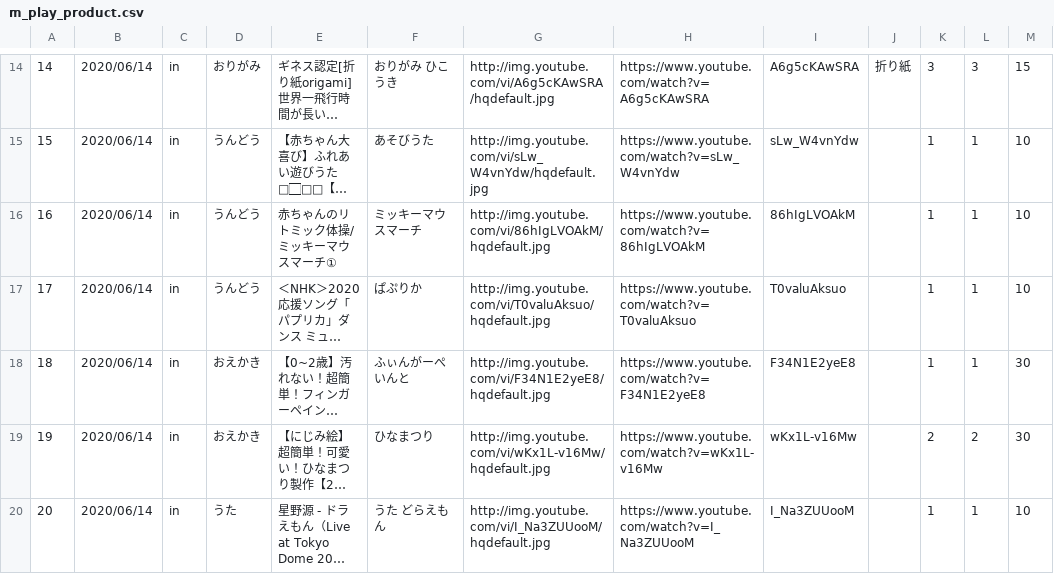
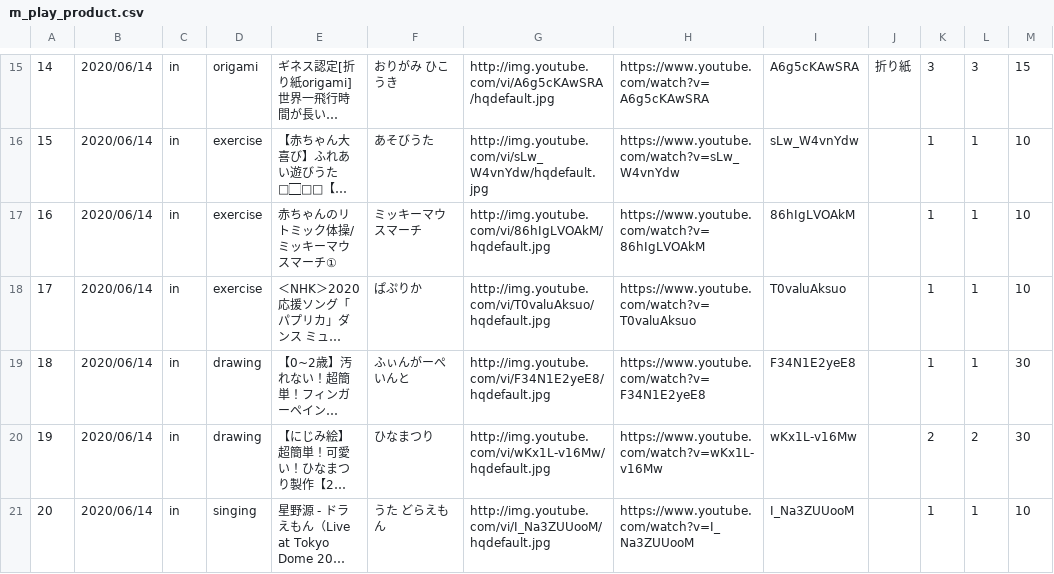
Before and after one commit to mini-will/asobou, a CSV file: database/csv/m_play_product.csv, drawn as a sheet; only a part is shown, gaps mark what is left out; long unchanged cells end in …; addresses are those after the commit; the diff covers the shown part only; the diff names each change by its address in the sheet, - before the commit and + after, or states it on an @@ line.

```diff
--- a/database/csv/m_play_product.csv
+++ b/database/csv/m_play_product.csv
-D15: おりがみ
+D15: origami
-D16:D18: うんどう
+D16:D18: exercise
-D19:D20: おえかき
+D19:D20: drawing
-D21: うた
+D21: singing
```
Also changed, not shown: 1 added row and 22 edited cells elsewhere in this file, 3 other files.
